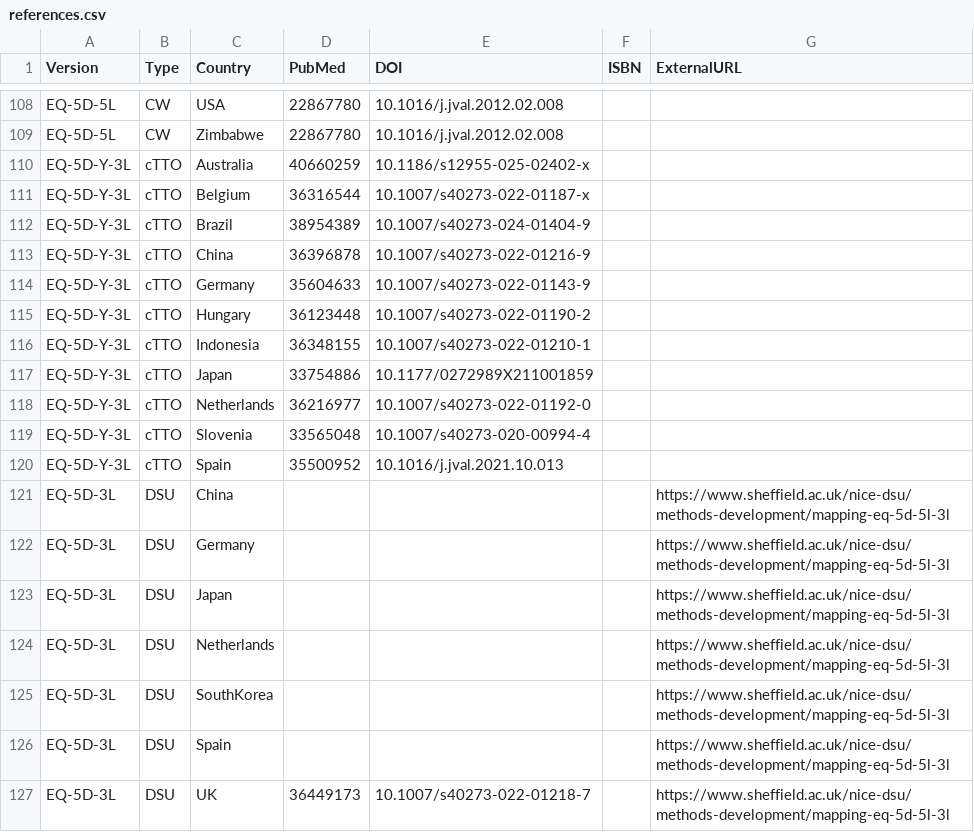
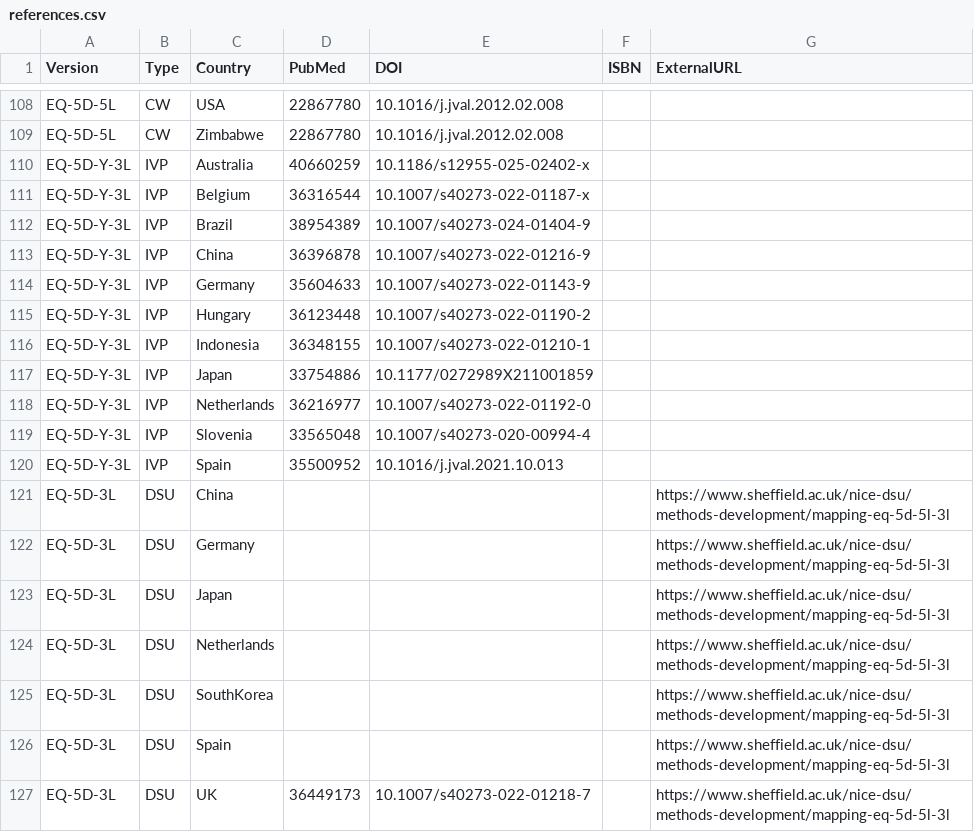
Before and after one commit to fragla/eq5d, a CSV file: data-raw/references.csv, drawn as a sheet; only a part is shown, gaps mark what is left out.

Commit message:
EQ-5D-Y-3L type updated to IVP (International Valuation Protocol). Docs and NEWS updated.

```diff
--- a/data-raw/references.csv
+++ b/data-raw/references.csv
@@ -109,13 +109,13 @@ EQ-5D-5L,CW,USA,22867780,10.1016/j.jval.2012.02.008,,
 EQ-5D-5L,CW,Zimbabwe,22867780,10.1016/j.jval.2012.02.008,,
-EQ-5D-Y-3L,cTTO,Australia,40660259,10.1186/s12955-025-02402-x,,
-EQ-5D-Y-3L,cTTO,Belgium,36316544,10.1007/s40273-022-01187-x,,
-EQ-5D-Y-3L,cTTO,Brazil,38954389,10.1007/s40273-024-01404-9,,
-EQ-5D-Y-3L,cTTO,China,36396878,10.1007/s40273-022-01216-9,,
-EQ-5D-Y-3L,cTTO,Germany,35604633,10.1007/s40273-022-01143-9,,
-EQ-5D-Y-3L,cTTO,Hungary,36123448,10.1007/s40273-022-01190-2,,
-EQ-5D-Y-3L,cTTO,Indonesia,36348155,10.1007/s40273-022-01210-1,,
-EQ-5D-Y-3L,cTTO,Japan,33754886,10.1177/0272989X211001859,,
-EQ-5D-Y-3L,cTTO,Netherlands,36216977,10.1007/s40273-022-01192-0,,
-EQ-5D-Y-3L,cTTO,Slovenia,33565048,10.1007/s40273-020-00994-4,,
-EQ-5D-Y-3L,cTTO,Spain,35500952,10.1016/j.jval.2021.10.013,,
+EQ-5D-Y-3L,IVP,Australia,40660259,10.1186/s12955-025-02402-x,,
+EQ-5D-Y-3L,IVP,Belgium,36316544,10.1007/s40273-022-01187-x,,
+EQ-5D-Y-3L,IVP,Brazil,38954389,10.1007/s40273-024-01404-9,,
+EQ-5D-Y-3L,IVP,China,36396878,10.1007/s40273-022-01216-9,,
+EQ-5D-Y-3L,IVP,Germany,35604633,10.1007/s40273-022-01143-9,,
+EQ-5D-Y-3L,IVP,Hungary,36123448,10.1007/s40273-022-01190-2,,
+EQ-5D-Y-3L,IVP,Indonesia,36348155,10.1007/s40273-022-01210-1,,
+EQ-5D-Y-3L,IVP,Japan,33754886,10.1177/0272989X211001859,,
+EQ-5D-Y-3L,IVP,Netherlands,36216977,10.1007/s40273-022-01192-0,,
+EQ-5D-Y-3L,IVP,Slovenia,33565048,10.1007/s40273-020-00994-4,,
+EQ-5D-Y-3L,IVP,Spain,35500952,10.1016/j.jval.2021.10.013,,
 EQ-5D-3L,DSU,China,,,,https://www.sheffield.ac.uk/nice-dsu/methods-development/mapping-eq-5d-5l-3l
```
Also changed, not shown: 6 other files.
